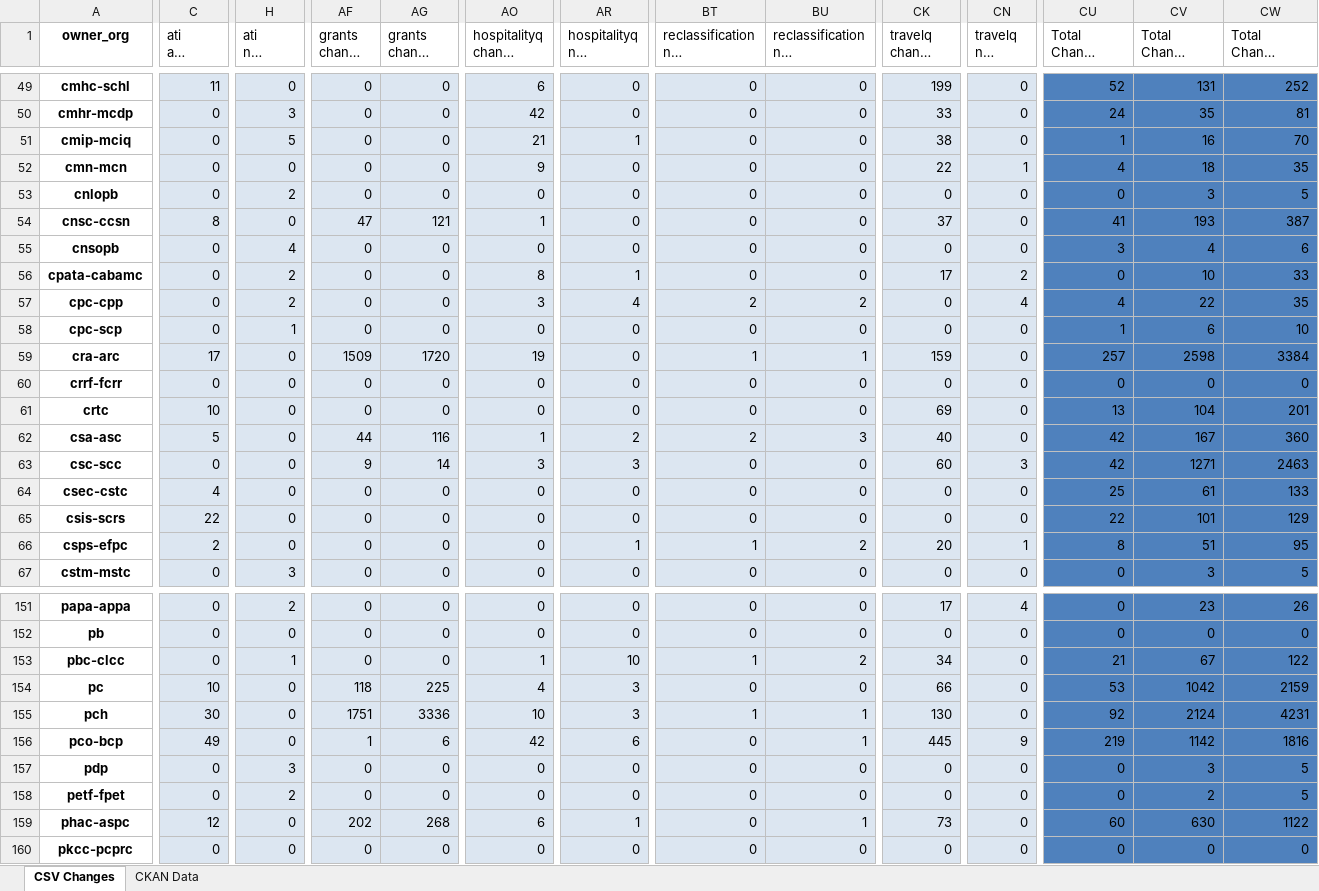
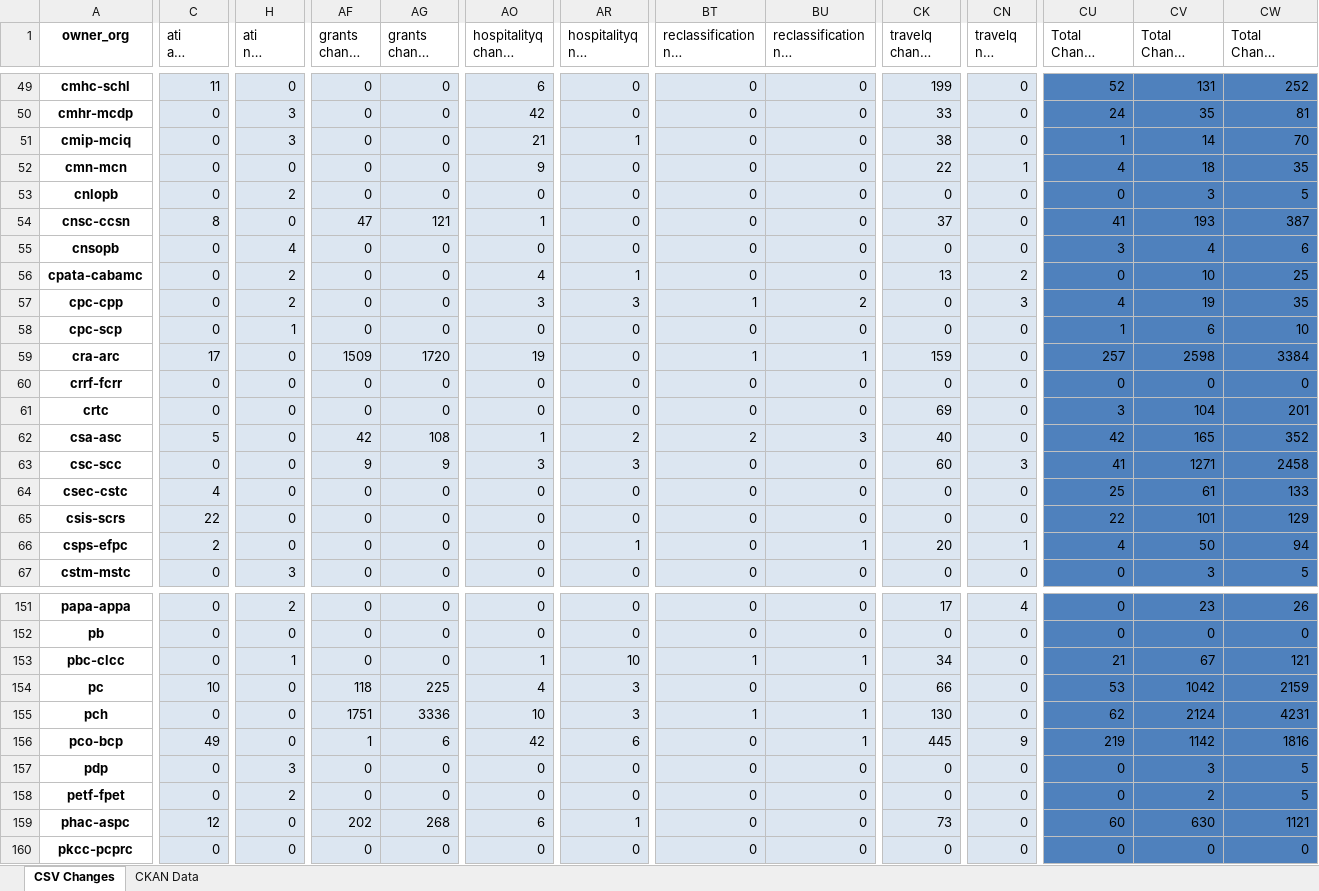
Before and after one commit to PatLittle/analytics-corporate-reporting, an Excel workbook: PD_CHANGES_RPT/PD_Activity.xlsx, sheet CSV Changes, drawn as a sheet; only a part is shown, gaps mark what is left out; long unchanged cells end in …; values as stored, in another font and other column widths than the file's, no borders; the diff covers the shown part only; the diff names each change by its address in the sheet, - before the commit and + after, or states it on an @@ line.

```diff
--- a/PD_CHANGES_RPT/PD_Activity.xlsx (sheet CSV Changes)
+++ b/PD_CHANGES_RPT/PD_Activity.xlsx (sheet CSV Changes)
-H51 (ati nil change 90-days): 5
+H51 (ati nil change 90-days): 3
-CV51 (Total Change 90-days): 16
+CV51 (Total Change 90-days): 14
-AO56 (hospitalityq change 6-months): 8
+AO56 (hospitalityq change 6-months): 4
-CK56 (travelq change 6-months): 17
+CK56 (travelq change 6-months): 13
-CW56 (Total Change 6-months): 33
+CW56 (Total Change 6-months): 25
-AR57 (hospitalityq nil change 90-days): 4
+AR57 (hospitalityq nil change 90-days): 3
-BT57: 2
+BT57: 1
-CN57 (travelq nil change 90-days): 4
+CN57 (travelq nil change 90-days): 3
-CV57 (Total Change 90-days): 22
+CV57 (Total Change 90-days): 19
-C61 (ati all change 30-days): 10
+C61 (ati all change 30-days): 0
-CU61 (Total Change 30-days): 13
+CU61 (Total Change 30-days): 3
-AF62 (grants change 90-days): 44
+AF62 (grants change 90-days): 42
-AG62 (grants change 6-months): 116
+AG62 (grants change 6-months): 108
-CV62 (Total Change 90-days): 167
+CV62 (Total Change 90-days): 165
-CW62 (Total Change 6-months): 360
+CW62 (Total Change 6-months): 352
-AG63 (grants change 6-months): 14
+AG63 (grants change 6-months): 9
-CU63 (Total Change 30-days): 42
+CU63 (Total Change 30-days): 41
-CW63 (Total Change 6-months): 2463
+CW63 (Total Change 6-months): 2458
-BT66: 1
+BT66: 0
-BU66: 2
+BU66: 1
-CU66 (Total Change 30-days): 8
+CU66 (Total Change 30-days): 4
-CV66 (Total Change 90-days): 51
+CV66 (Total Change 90-days): 50
-CW66 (Total Change 6-months): 95
+CW66 (Total Change 6-months): 94
-BU153: 2
+BU153: 1
-CW153 (Total Change 6-months): 122
+CW153 (Total Change 6-months): 121
-C155 (ati all change 30-days): 30
+C155 (ati all change 30-days): 0
-CU155 (Total Change 30-days): 92
+CU155 (Total Change 30-days): 62
-BU159: 1
+BU159: 0
-CW159 (Total Change 6-months): 1122
+CW159 (Total Change 6-months): 1121
```
Also changed, not shown: 94 edited cells elsewhere in this sheet, 1 other file.
